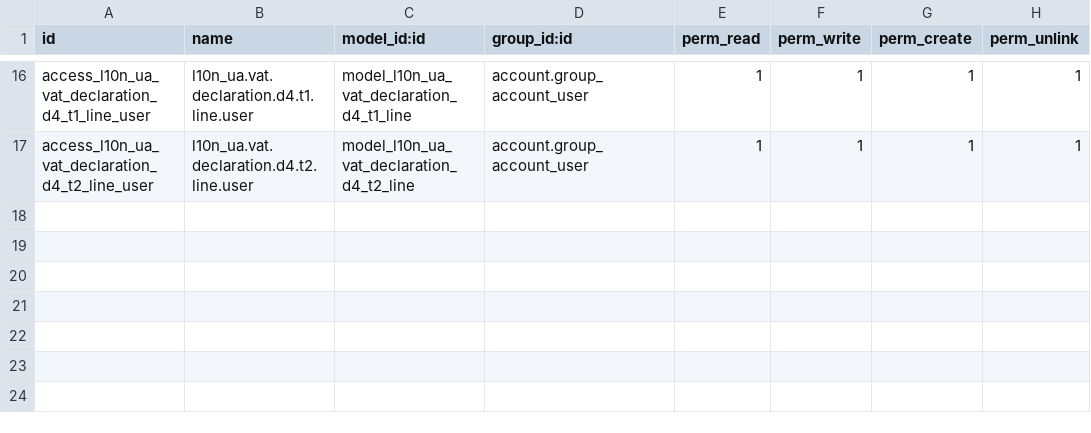
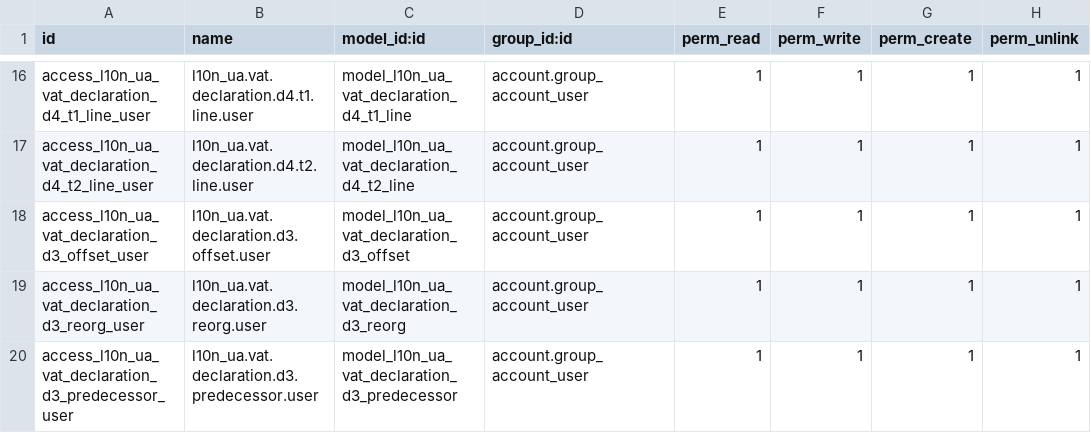
Before and after one commit to NadozirnySvyatoslav/l10n_ua, a CSV file: l10n_ua_account_vat/security/ir.model.access.csv, drawn as a sheet; only a part is shown, gaps mark what is left out.

```diff
--- a/l10n_ua_account_vat/security/ir.model.access.csv
+++ b/l10n_ua_account_vat/security/ir.model.access.csv
@@ -17 +17,4 @@ access_l10n_ua_vat_declaration_d4_t1_line_user,l10n_ua.vat.declaration.d4.t1.lin
 access_l10n_ua_vat_declaration_d4_t2_line_user,l10n_ua.vat.declaration.d4.t2.line.user,model_l10n_ua_vat_declaration_d4_t2_line,account.group_account_user,1,1,1,1
+access_l10n_ua_vat_declaration_d3_offset_user,l10n_ua.vat.declaration.d3.offset.user,model_l10n_ua_vat_declaration_d3_offset,account.group_account_user,1,1,1,1
+access_l10n_ua_vat_declaration_d3_reorg_user,l10n_ua.vat.declaration.d3.reorg.user,model_l10n_ua_vat_declaration_d3_reorg,account.group_account_user,1,1,1,1
+access_l10n_ua_vat_declaration_d3_predecessor_user,l10n_ua.vat.declaration.d3.predecessor.user,model_l10n_ua_vat_declaration_d3_predecessor,account.group_account_user,1,1,1,1
```
Also changed, not shown: 8 other files.
